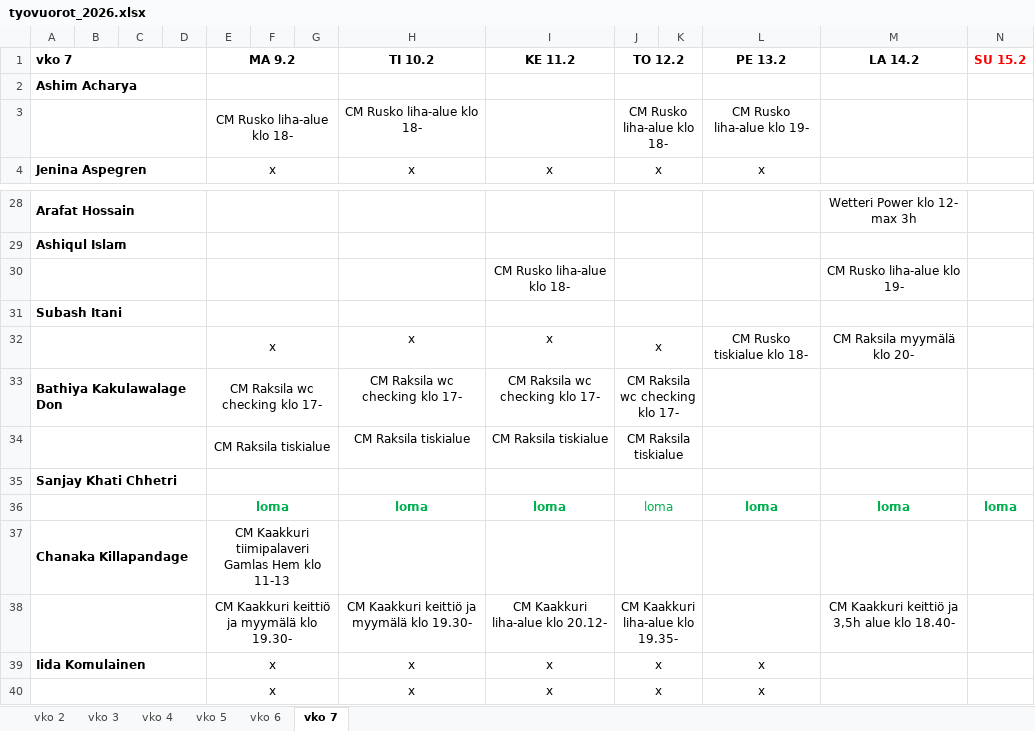
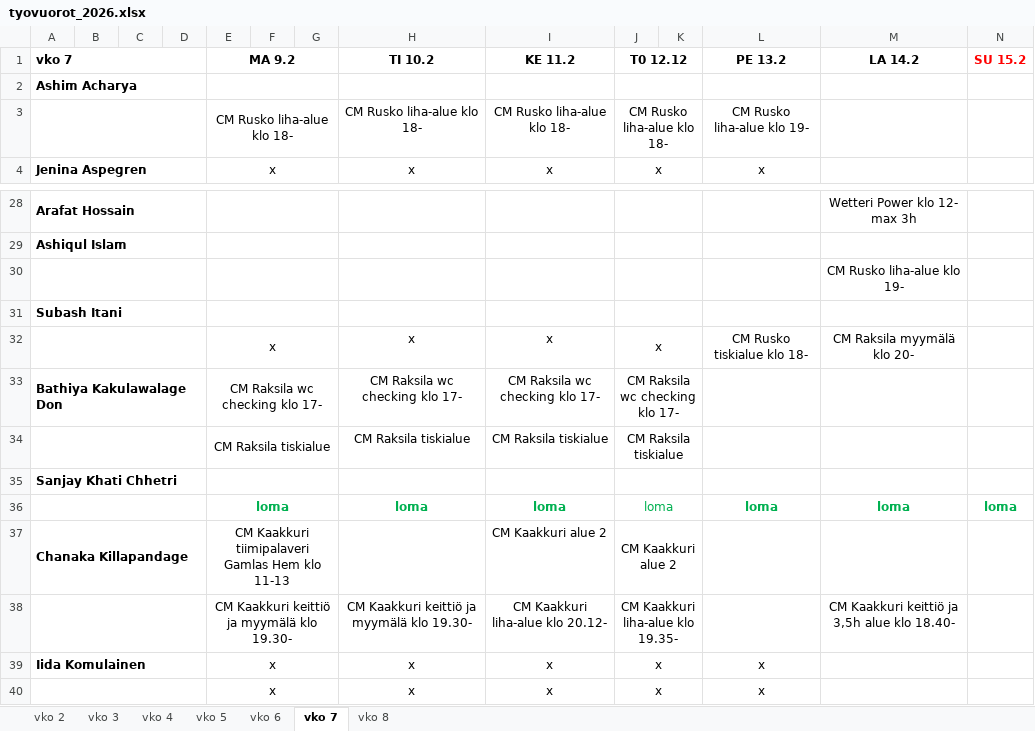
Before and after one commit to sol-droid-nik/Calendars, an Excel workbook: data/tyovuorot_2026.xlsx, sheet vko 7, drawn as a sheet; only a part is shown, gaps mark what is left out; values as stored, in another font and other column widths than the file's, no borders; the diff covers the shown part only; the diff names each change by its address in the sheet, - before the commit and + after, or states it on an @@ line.

```diff
--- a/data/tyovuorot_2026.xlsx (sheet vko 7)
+++ b/data/tyovuorot_2026.xlsx (sheet vko 7)
+sheet tab: vko 8
-J1: TO 12.2
+J1: T0 12.12
-I3 (KE 11.2): (empty)
+I3 (KE 11.2): CM Rusko liha-alue klo 18-
-I30 (KE 11.2): CM Rusko liha-alue klo 18-
+I30 (KE 11.2): (empty)
-I37 (KE 11.2): (empty)
+I37 (KE 11.2): CM Kaakkuri alue 2
-J37 (T0 12.12): (empty)
+J37 (T0 12.12): CM Kaakkuri alue 2
```
Also changed, not shown: 14 edited cells elsewhere in this sheet.
